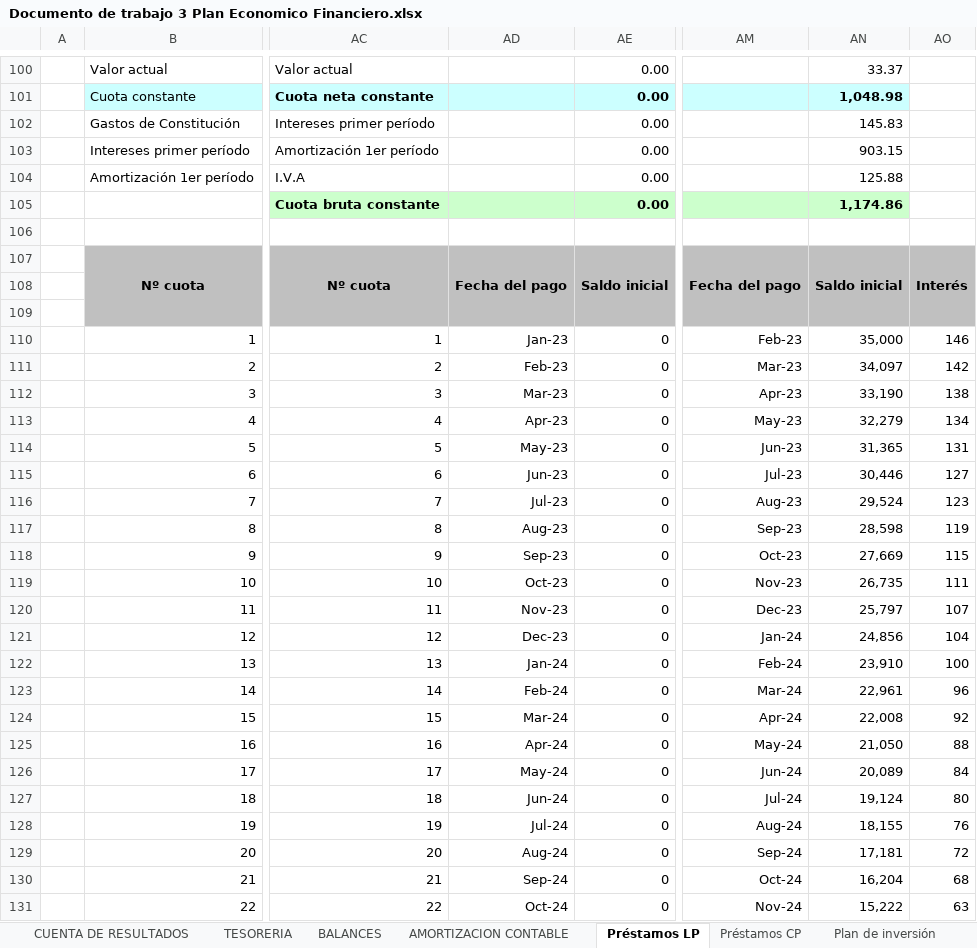
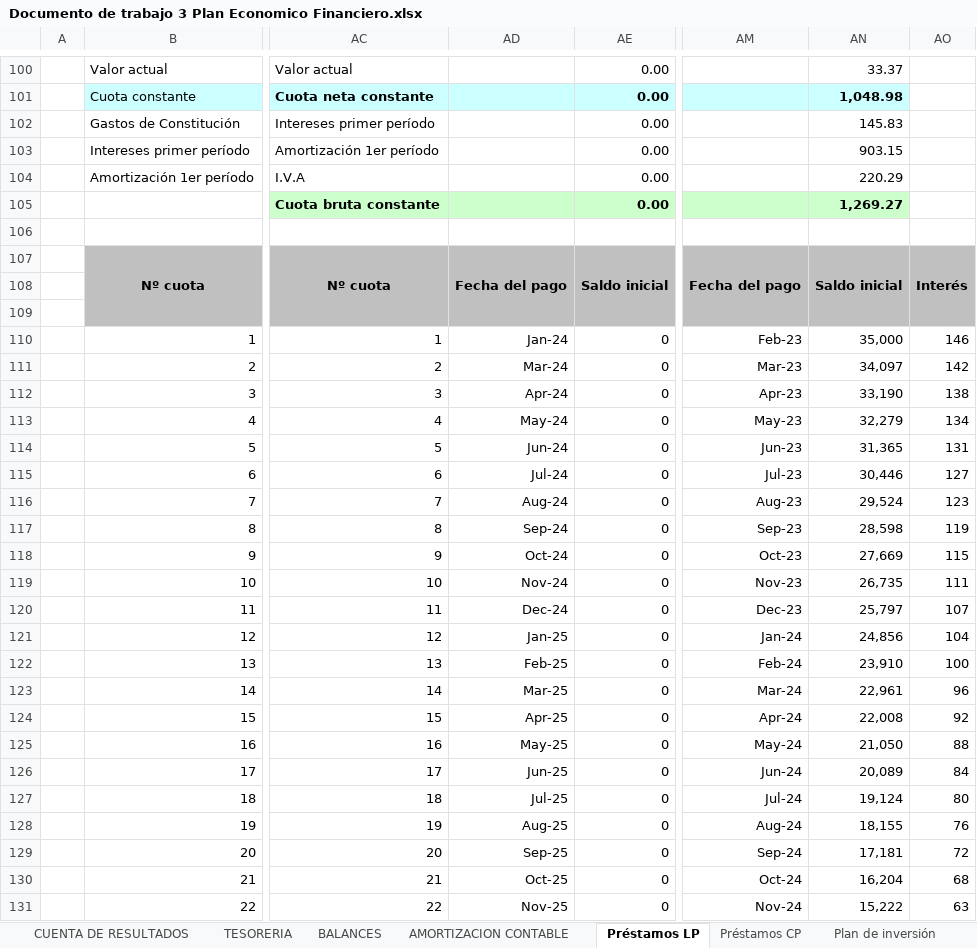
Before and after one commit to AndresMauricioDrapier/2-DAW, an Excel workbook: Empresa_e_iniciativa_emprendedora/PlanDeEmpresa/Documento de trabajo 3 Plan Economico Financiero.xlsx, sheet Préstamos LP, drawn as a sheet; only a part is shown, gaps mark what is left out; values as stored, in another font and other column widths than the file's, no borders; the diff covers the shown part only; the diff names each change by its address in the sheet, - before the commit and + after, or states it on an @@ line.

```diff
--- a/Empresa_e_iniciativa_emprendedora/PlanDeEmpresa/Documento de trabajo 3 Plan Economico Financiero.xlsx (sheet Préstamos LP)
+++ b/Empresa_e_iniciativa_emprendedora/PlanDeEmpresa/Documento de trabajo 3 Plan Economico Financiero.xlsx (sheet Préstamos LP)
-AN104: 125.88
+AN104: 220.29
-AN105: 1,174.86
+AN105: 1,269.27
-AD110: Jan-23
+AD110: Jan-24
-AD111: Feb-23
+AD111: Mar-24
-AD112: Mar-23
+AD112: Apr-24
-AD113: Apr-23
+AD113: May-24
-AD114: May-23
+AD114: Jun-24
-AD115: Jun-23
+AD115: Jul-24
-AD116: Jul-23
+AD116: Aug-24
-AD117: Aug-23
+AD117: Sep-24
-AD118: Sep-23
+AD118: Oct-24
-AD119: Oct-23
+AD119: Nov-24
-AD120: Nov-23
+AD120: Dec-24
-AD121: Dec-23
+AD121: Jan-25
-AD122: Jan-24
+AD122: Feb-25
-AD123: Feb-24
+AD123: Mar-25
-AD124: Mar-24
+AD124: Apr-25
-AD125: Apr-24
+AD125: May-25
-AD126: May-24
+AD126: Jun-25
-AD127: Jun-24
+AD127: Jul-25
-AD128: Jul-24
+AD128: Aug-25
-AD129: Aug-24
+AD129: Sep-25
-AD130: Sep-24
+AD130: Oct-25
-AD131: Oct-24
+AD131: Nov-25
```
Also changed, not shown: 62 edited cells elsewhere in this sheet, sheet Previsión de negocio, sheet Presupuesto de ventas, sheet Margen B, sheet Politica Cobr. Pagos, sheet TESORERIA, sheet CUENTA DE RESULTADOS, 8 more sheets, formulas that keep their value, hidden cells, charts or pictures, 17 other files.
